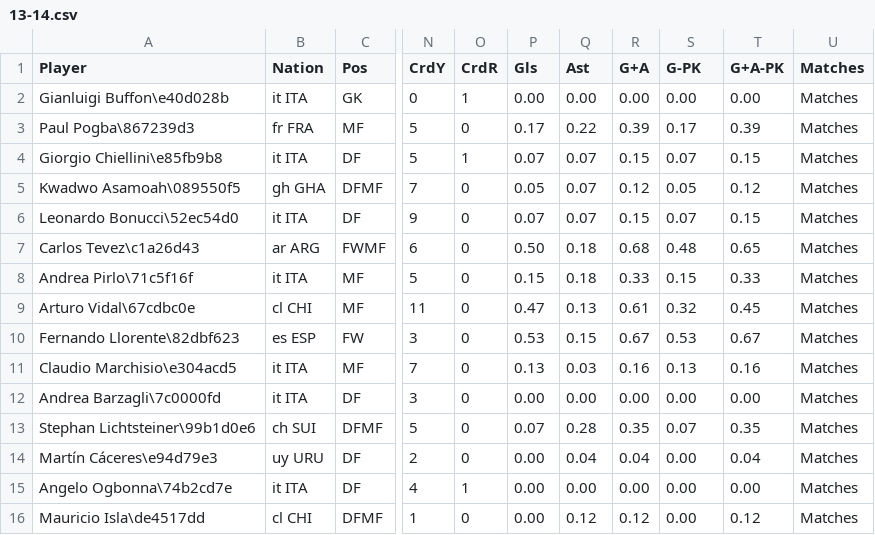
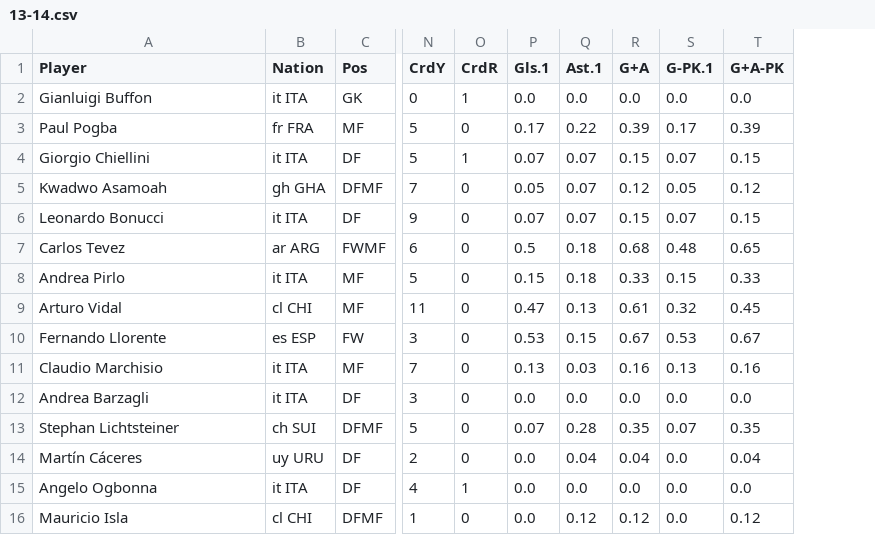
Before and after one commit to hbdeshmukh/juve-analytics, a CSV file: data/general/13-14.csv, drawn as a sheet; only a part is shown, gaps mark what is left out; the diff covers the shown part only; the diff names each change by its address in the sheet, - before the commit and + after, or states it on an @@ line.

```diff
--- a/data/general/13-14.csv
+++ b/data/general/13-14.csv
-column U (Matches), rows 2-16: all Matches
-P1: Gls
+P1: Gls.1
-Q1: Ast
+Q1: Ast.1
-S1: G-PK
+S1: G-PK.1
-A2 (Player): Gianluigi Buffon\e40d028b
+A2 (Player): Gianluigi Buffon
-P2 (Gls.1): 0.00
+P2 (Gls.1): 0.0
-Q2 (Ast.1): 0.00
+Q2 (Ast.1): 0.0
-R2 (G+A): 0.00
+R2 (G+A): 0.0
-S2 (G-PK.1): 0.00
+S2 (G-PK.1): 0.0
-T2 (G+A-PK): 0.00
+T2 (G+A-PK): 0.0
-A3 (Player): Paul Pogba\867239d3
+A3 (Player): Paul Pogba
-A4 (Player): Giorgio Chiellini\e85fb9b8
+A4 (Player): Giorgio Chiellini
-A5 (Player): Kwadwo Asamoah\089550f5
+A5 (Player): Kwadwo Asamoah
-A6 (Player): Leonardo Bonucci\52ec54d0
+A6 (Player): Leonardo Bonucci
-A7 (Player): Carlos Tevez\c1a26d43
+A7 (Player): Carlos Tevez
-P7 (Gls.1): 0.50
+P7 (Gls.1): 0.5
-A8 (Player): Andrea Pirlo\71c5f16f
+A8 (Player): Andrea Pirlo
-A9 (Player): Arturo Vidal\67cdbc0e
+A9 (Player): Arturo Vidal
-A10 (Player): Fernando Llorente\82dbf623
+A10 (Player): Fernando Llorente
-A11 (Player): Claudio Marchisio\e304acd5
+A11 (Player): Claudio Marchisio
-A12 (Player): Andrea Barzagli\7c0000fd
+A12 (Player): Andrea Barzagli
-P12 (Gls.1): 0.00
+P12 (Gls.1): 0.0
-Q12 (Ast.1): 0.00
+Q12 (Ast.1): 0.0
-R12 (G+A): 0.00
+R12 (G+A): 0.0
-S12 (G-PK.1): 0.00
+S12 (G-PK.1): 0.0
-T12 (G+A-PK): 0.00
+T12 (G+A-PK): 0.0
-A13 (Player): Stephan Lichtsteiner\99b1d0e6
+A13 (Player): Stephan Lichtsteiner
-A14 (Player): Martín Cáceres\e94d79e3
+A14 (Player): Martín Cáceres
-P14:P16 (Gls.1): 0.00
+P14:P16 (Gls.1): 0.0
-S14:S16 (G-PK.1): 0.00
+S14:S16 (G-PK.1): 0.0
-A15 (Player): Angelo Ogbonna\74b2cd7e
+A15 (Player): Angelo Ogbonna
-Q15 (Ast.1): 0.00
+Q15 (Ast.1): 0.0
-R15 (G+A): 0.00
+R15 (G+A): 0.0
-T15 (G+A-PK): 0.00
+T15 (G+A-PK): 0.0
-A16 (Player): Mauricio Isla\de4517dd
+A16 (Player): Mauricio Isla
```
Also changed, not shown: 47 edited cells elsewhere in this file, data/general/11-12.csv, data/general/12-13.csv, 12 other files.
